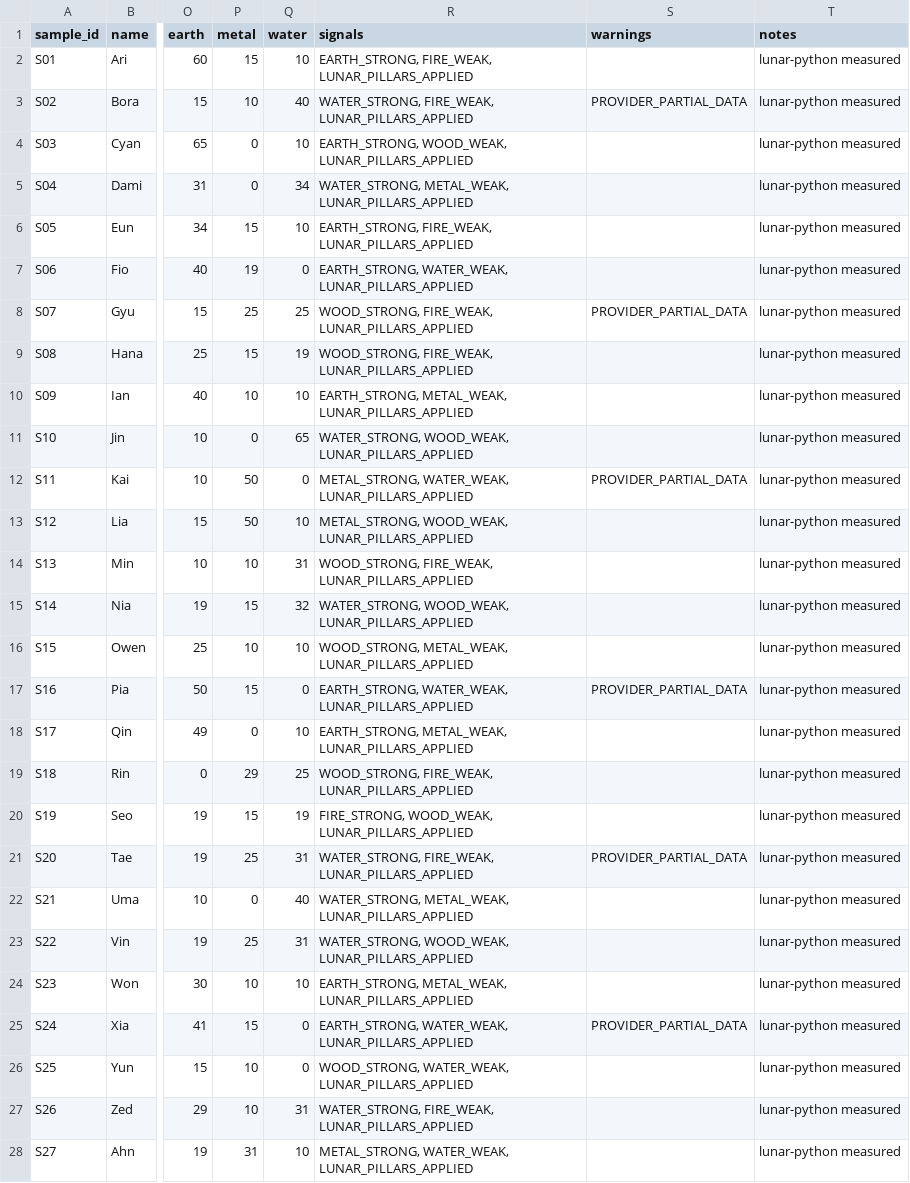
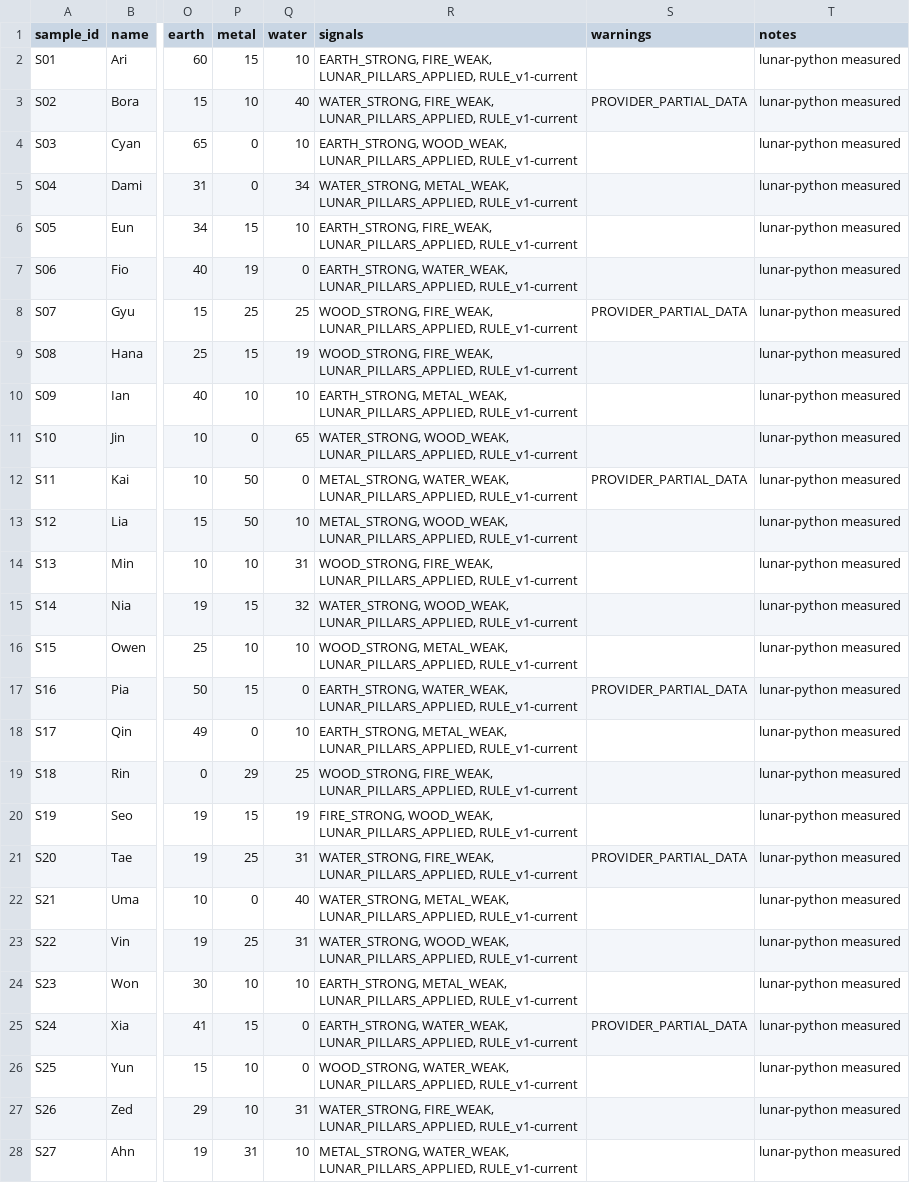
Before and after one commit to sin4woo2-design/saju-dating-proto, a CSV file: daily-work/saju-chart-validation-v1.csv, drawn as a sheet; only a part is shown, gaps mark what is left out; the diff covers the shown part only; the diff names each change by its address in the sheet, - before the commit and + after, or states it on an @@ line.

Commit message:
feat: add chart ruleVersion metadata and v2 month-branch candidate wiring

```diff
--- a/daily-work/saju-chart-validation-v1.csv
+++ b/daily-work/saju-chart-validation-v1.csv
-R2 (signals): EARTH_STRONG, FIRE_WEAK, LUNAR_PILLARS_APPLIED
+R2 (signals): EARTH_STRONG, FIRE_WEAK, LUNAR_PILLARS_APPLIED, RULE_v1-current
-R3 (signals): WATER_STRONG, FIRE_WEAK, LUNAR_PILLARS_APPLIED
+R3 (signals): WATER_STRONG, FIRE_WEAK, LUNAR_PILLARS_APPLIED, RULE_v1-current
-R4 (signals): EARTH_STRONG, WOOD_WEAK, LUNAR_PILLARS_APPLIED
+R4 (signals): EARTH_STRONG, WOOD_WEAK, LUNAR_PILLARS_APPLIED, RULE_v1-current
-R5 (signals): WATER_STRONG, METAL_WEAK, LUNAR_PILLARS_APPLIED
+R5 (signals): WATER_STRONG, METAL_WEAK, LUNAR_PILLARS_APPLIED, RULE_v1-current
-R6 (signals): EARTH_STRONG, FIRE_WEAK, LUNAR_PILLARS_APPLIED
+R6 (signals): EARTH_STRONG, FIRE_WEAK, LUNAR_PILLARS_APPLIED, RULE_v1-current
-R7 (signals): EARTH_STRONG, WATER_WEAK, LUNAR_PILLARS_APPLIED
+R7 (signals): EARTH_STRONG, WATER_WEAK, LUNAR_PILLARS_APPLIED, RULE_v1-current
-R8:R9 (signals): WOOD_STRONG, FIRE_WEAK, LUNAR_PILLARS_APPLIED
+R8:R9 (signals): WOOD_STRONG, FIRE_WEAK, LUNAR_PILLARS_APPLIED, RULE_v1-current
-R10 (signals): EARTH_STRONG, METAL_WEAK, LUNAR_PILLARS_APPLIED
+R10 (signals): EARTH_STRONG, METAL_WEAK, LUNAR_PILLARS_APPLIED, RULE_v1-current
-R11 (signals): WATER_STRONG, WOOD_WEAK, LUNAR_PILLARS_APPLIED
+R11 (signals): WATER_STRONG, WOOD_WEAK, LUNAR_PILLARS_APPLIED, RULE_v1-current
-R12 (signals): METAL_STRONG, WATER_WEAK, LUNAR_PILLARS_APPLIED
+R12 (signals): METAL_STRONG, WATER_WEAK, LUNAR_PILLARS_APPLIED, RULE_v1-current
-R13 (signals): METAL_STRONG, WOOD_WEAK, LUNAR_PILLARS_APPLIED
+R13 (signals): METAL_STRONG, WOOD_WEAK, LUNAR_PILLARS_APPLIED, RULE_v1-current
-R14 (signals): WOOD_STRONG, FIRE_WEAK, LUNAR_PILLARS_APPLIED
+R14 (signals): WOOD_STRONG, FIRE_WEAK, LUNAR_PILLARS_APPLIED, RULE_v1-current
-R15 (signals): WATER_STRONG, WOOD_WEAK, LUNAR_PILLARS_APPLIED
+R15 (signals): WATER_STRONG, WOOD_WEAK, LUNAR_PILLARS_APPLIED, RULE_v1-current
-R16 (signals): WOOD_STRONG, METAL_WEAK, LUNAR_PILLARS_APPLIED
+R16 (signals): WOOD_STRONG, METAL_WEAK, LUNAR_PILLARS_APPLIED, RULE_v1-current
-R17 (signals): EARTH_STRONG, WATER_WEAK, LUNAR_PILLARS_APPLIED
+R17 (signals): EARTH_STRONG, WATER_WEAK, LUNAR_PILLARS_APPLIED, RULE_v1-current
-R18 (signals): EARTH_STRONG, METAL_WEAK, LUNAR_PILLARS_APPLIED
+R18 (signals): EARTH_STRONG, METAL_WEAK, LUNAR_PILLARS_APPLIED, RULE_v1-current
-R19 (signals): WOOD_STRONG, FIRE_WEAK, LUNAR_PILLARS_APPLIED
+R19 (signals): WOOD_STRONG, FIRE_WEAK, LUNAR_PILLARS_APPLIED, RULE_v1-current
-R20 (signals): FIRE_STRONG, WOOD_WEAK, LUNAR_PILLARS_APPLIED
+R20 (signals): FIRE_STRONG, WOOD_WEAK, LUNAR_PILLARS_APPLIED, RULE_v1-current
-R21 (signals): WATER_STRONG, FIRE_WEAK, LUNAR_PILLARS_APPLIED
+R21 (signals): WATER_STRONG, FIRE_WEAK, LUNAR_PILLARS_APPLIED, RULE_v1-current
-R22 (signals): WATER_STRONG, METAL_WEAK, LUNAR_PILLARS_APPLIED
+R22 (signals): WATER_STRONG, METAL_WEAK, LUNAR_PILLARS_APPLIED, RULE_v1-current
-R23 (signals): WATER_STRONG, WOOD_WEAK, LUNAR_PILLARS_APPLIED
+R23 (signals): WATER_STRONG, WOOD_WEAK, LUNAR_PILLARS_APPLIED, RULE_v1-current
-R24 (signals): EARTH_STRONG, METAL_WEAK, LUNAR_PILLARS_APPLIED
+R24 (signals): EARTH_STRONG, METAL_WEAK, LUNAR_PILLARS_APPLIED, RULE_v1-current
-R25 (signals): EARTH_STRONG, WATER_WEAK, LUNAR_PILLARS_APPLIED
+R25 (signals): EARTH_STRONG, WATER_WEAK, LUNAR_PILLARS_APPLIED, RULE_v1-current
-R26 (signals): WOOD_STRONG, WATER_WEAK, LUNAR_PILLARS_APPLIED
+R26 (signals): WOOD_STRONG, WATER_WEAK, LUNAR_PILLARS_APPLIED, RULE_v1-current
-R27 (signals): WATER_STRONG, FIRE_WEAK, LUNAR_PILLARS_APPLIED
+R27 (signals): WATER_STRONG, FIRE_WEAK, LUNAR_PILLARS_APPLIED, RULE_v1-current
-R28 (signals): METAL_STRONG, WATER_WEAK, LUNAR_PILLARS_APPLIED
+R28 (signals): METAL_STRONG, WATER_WEAK, LUNAR_PILLARS_APPLIED, RULE_v1-current
```
Also changed, not shown: 13 edited cells elsewhere in this file, 9 other files.
